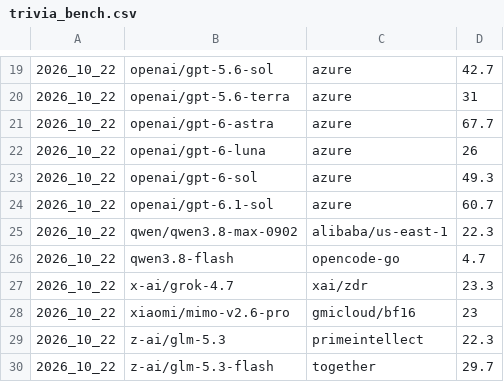
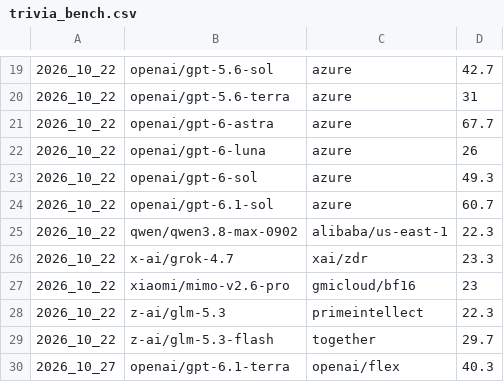
Before and after one commit to artiedins/pq_agent, a CSV file: personal_benchmarks/trivia_bench.csv, drawn as a sheet; only a part is shown, gaps mark what is left out.

```diff
--- a/personal_benchmarks/trivia_bench.csv
+++ b/personal_benchmarks/trivia_bench.csv
@@ -25,3 +25,2 @@
 2026_10_22,qwen/qwen3.8-max-0902,alibaba/us-east-1,22.3
-2026_10_22,qwen3.8-flash,opencode-go,4.7
 2026_10_22,x-ai/grok-4.7,xai/zdr,23.3
@@ -30 +29,2 @@
 2026_10_22,z-ai/glm-5.3-flash,together,29.7
+2026_10_27,openai/gpt-6.1-terra,openai/flex,40.3
```
Also changed, not shown: personal_benchmarks/adev_bench.csv, personal_benchmarks/tbs01_bench.csv, 1 other file.
